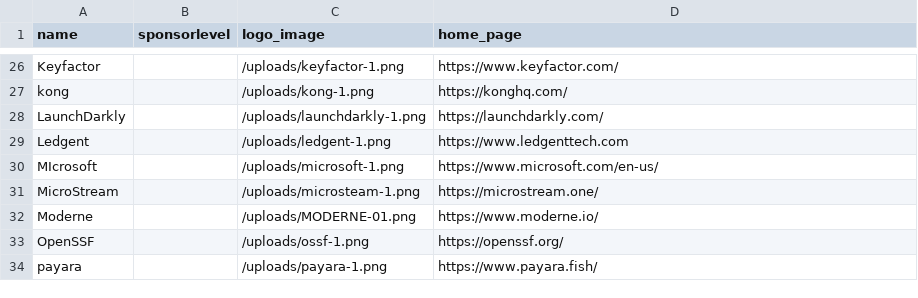
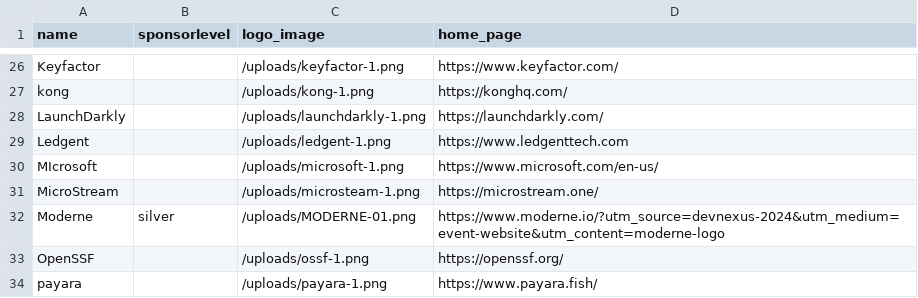
Before and after one commit to devnexus/devnexus-site, a CSV file: _data/sponsors.csv, drawn as a sheet; only a part is shown, gaps mark what is left out.

Commit message:
Updated 1 file via CloudCannon.

```diff
--- a/_data/sponsors.csv
+++ b/_data/sponsors.csv
@@ -31,3 +31,3 @@ MIcrosoft,,/uploads/microsoft-1.png,https://www.microsoft.com/en-us/
 MicroStream,,/uploads/microsteam-1.png,https://microstream.one/
-Moderne,,/uploads/MODERNE-01.png,https://www.moderne.io/
+Moderne,silver,/uploads/MODERNE-01.png,https://www.moderne.io/?utm_source=devnexus-2024&utm_medium=event-website&utm_content=moderne-logo
 OpenSSF,,/uploads/ossf-1.png,https://openssf.org/
```
